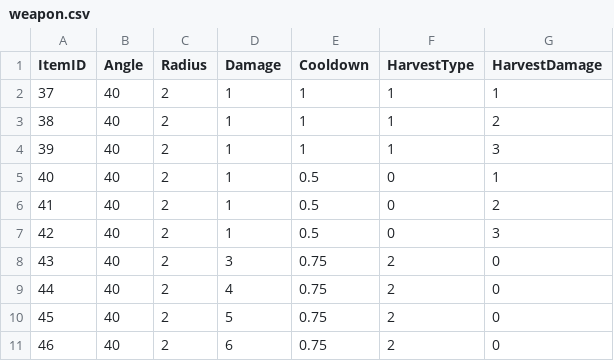
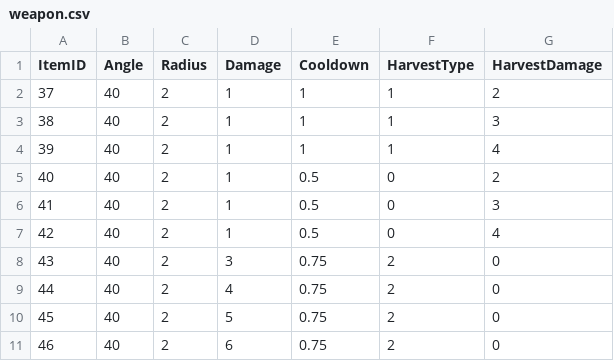
Before and after one commit to Group2IsCrap/GameEngine, a CSV file: Game/Assets/weapon.csv, drawn as a sheet.

Commit message:
Added weapons actually being useful

```diff
--- a/Game/Assets/weapon.csv
+++ b/Game/Assets/weapon.csv
@@ -1,8 +1,8 @@
 ItemID,Angle,Radius,Damage,Cooldown,HarvestType,HarvestDamage
-37,40,2,1,1,1,1
-38,40,2,1,1,1,2
-39,40,2,1,1,1,3
-40,40,2,1,0.5,0,1
-41,40,2,1,0.5,0,2
-42,40,2,1,0.5,0,3
+37,40,2,1,1,1,2
+38,40,2,1,1,1,3
+39,40,2,1,1,1,4
+40,40,2,1,0.5,0,2
+41,40,2,1,0.5,0,3
+42,40,2,1,0.5,0,4
 43,40,2,3,0.75,2,0
```
Also changed, not shown: 4 other files.
